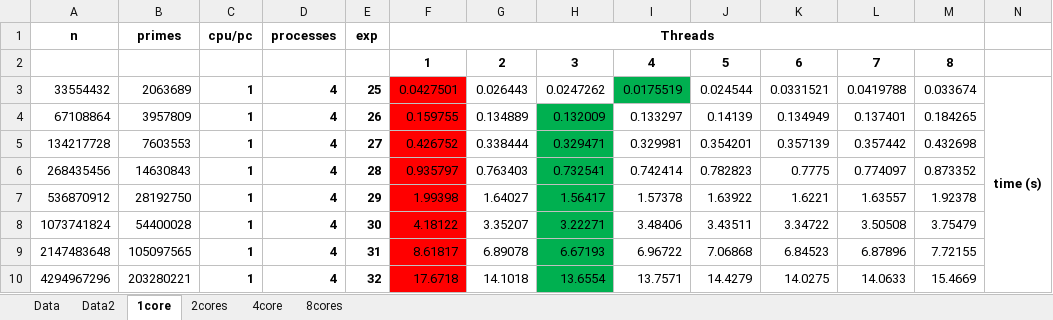
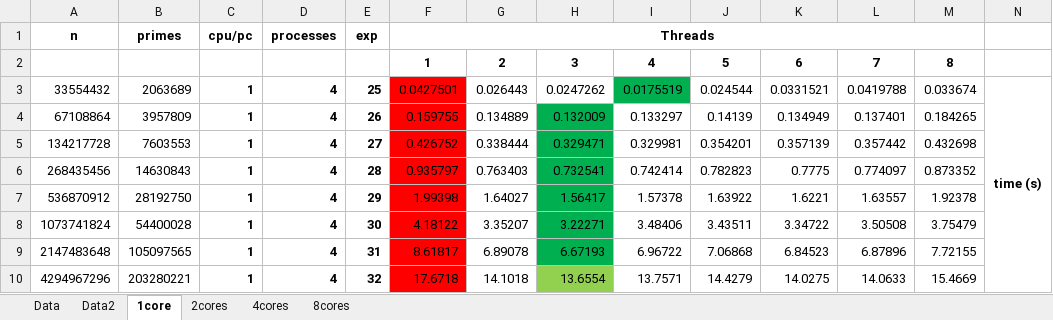
Before and after one commit to joaofpereira/feup-cpar, an Excel workbook: project-2/results/spreadsheet/MPI_OMP.xlsx, sheet 1core, drawn as a sheet; values as stored, in another font and other column widths than the file's, no borders; charts and pictures not drawn; the diff names each change by its address in the sheet, - before the commit and + after, or states it on an @@ line.

Commit message:
MPI_OPM 4 & 8 cores graphs

```diff
--- a/project-2/results/spreadsheet/MPI_OMP.xlsx (sheet 1core)
+++ b/project-2/results/spreadsheet/MPI_OMP.xlsx (sheet 1core)
-sheet tab: 4core
+sheet tab: 4cores
-H10 fill: #00B050
+H10 fill: #92D050
```
Also changed, not shown: sheet 8cores, charts or pictures.
